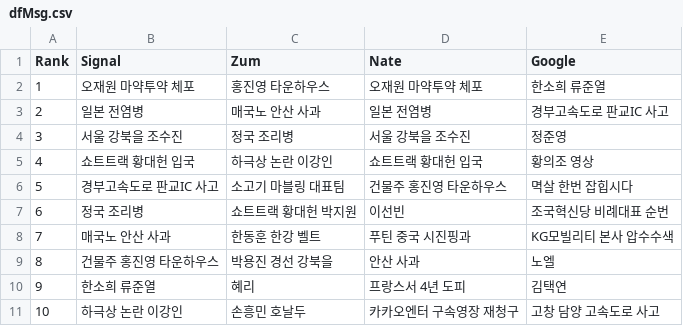
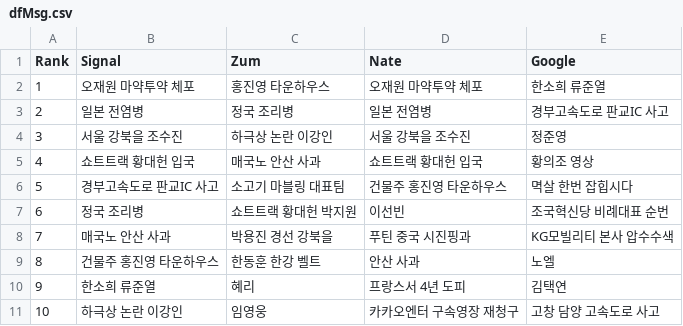
Before and after one commit to TrackerIssues/0301_TeleCollectData, a CSV file: dfMsg.csv, drawn as a sheet.

Commit message:
Auto - Update data!

```diff
--- a/dfMsg.csv
+++ b/dfMsg.csv
@@ -2,10 +2,10 @@ Rank,Signal,Zum,Nate,Google
 1,오재원 마약투약 체포,홍진영 타운하우스,오재원 마약투약 체포,한소희 류준열
-2,일본 전염병,매국노 안산 사과,일본 전염병,경부고속도로 판교IC 사고
-3,서울 강북을 조수진,정국 조리병,서울 강북을 조수진,정준영
-4,쇼트트랙 황대헌 입국,하극상 논란 이강인,쇼트트랙 황대헌 입국,황의조 영상
+2,일본 전염병,정국 조리병,일본 전염병,경부고속도로 판교IC 사고
+3,서울 강북을 조수진,하극상 논란 이강인,서울 강북을 조수진,정준영
+4,쇼트트랙 황대헌 입국,매국노 안산 사과,쇼트트랙 황대헌 입국,황의조 영상
 5,경부고속도로 판교IC 사고,소고기 마블링 대표팀,건물주 홍진영 타운하우스,멱살 한번 잡힙시다
 6,정국 조리병,쇼트트랙 황대헌 박지원,이선빈,조국혁신당 비례대표 순번
-7,매국노 안산 사과,한동훈 한강 벨트,푸틴 중국 시진핑과,KG모빌리티 본사 압수수색
-8,건물주 홍진영 타운하우스,박용진 경선 강북을,안산 사과,노엘
+7,매국노 안산 사과,박용진 경선 강북을,푸틴 중국 시진핑과,KG모빌리티 본사 압수수색
+8,건물주 홍진영 타운하우스,한동훈 한강 벨트,안산 사과,노엘
 9,한소희 류준열,혜리,프랑스서 4년 도피,김택연
-10,하극상 논란 이강인,손흥민 호날두,카카오엔터 구속영장 재청구,고창 담양 고속도로 사고
+10,하극상 논란 이강인,임영웅,카카오엔터 구속영장 재청구,고창 담양 고속도로 사고
```
Also changed, not shown: 1 other file.
